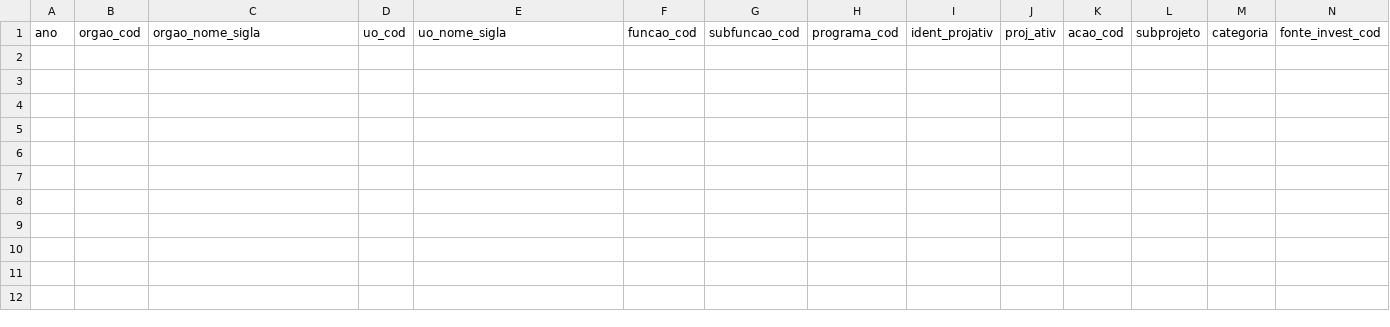
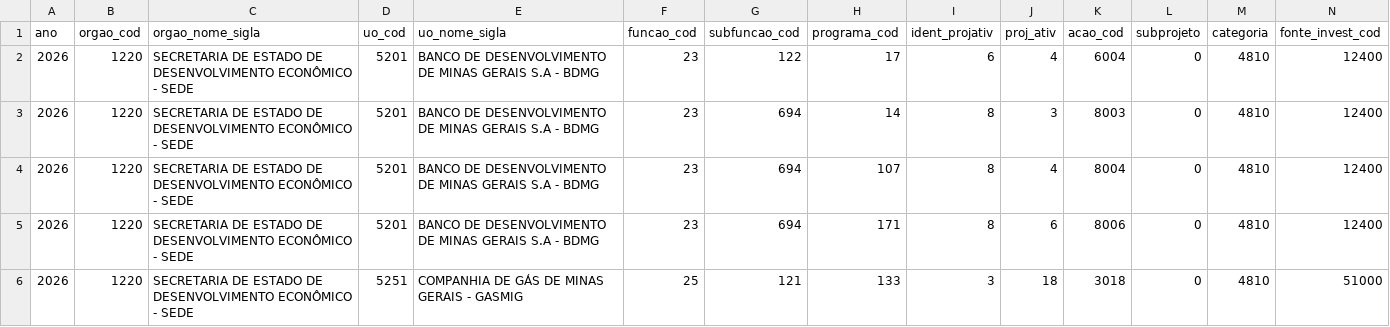
Before and after one commit to splor-mg/dados-sisor-2026, a CSV file: data/base_qdd_plurianual_invest.csv, drawn as a sheet; only a part is shown; rows hold the shown columns only; the diff names each change by its address in the sheet, - before the commit and + after, or states it on an @@ line.

```diff
--- a/data/base_qdd_plurianual_invest.csv
+++ b/data/base_qdd_plurianual_invest.csv
+row 2: 2026 | 1220 | SECRETARIA DE ESTADO DE DESENVOLVIMENTO ECONÔMICO - SEDE | 5201 | BANCO DE DESENVOLVIMENTO DE MINAS GERAIS S.A - BDMG | 23 | 122 | 17 | 6 | 4 | 6004 | 0 | 4810 | 12400
+row 3: 2026 | 1220 | SECRETARIA DE ESTADO DE DESENVOLVIMENTO ECONÔMICO - SEDE | 5201 | BANCO DE DESENVOLVIMENTO DE MINAS GERAIS S.A - BDMG | 23 | 694 | 14 | 8 | 3 | 8003 | 0 | 4810 | 12400
+row 4: 2026 | 1220 | SECRETARIA DE ESTADO DE DESENVOLVIMENTO ECONÔMICO - SEDE | 5201 | BANCO DE DESENVOLVIMENTO DE MINAS GERAIS S.A - BDMG | 23 | 694 | 107 | 8 | 4 | 8004 | 0 | 4810 | 12400
+row 5: 2026 | 1220 | SECRETARIA DE ESTADO DE DESENVOLVIMENTO ECONÔMICO - SEDE | 5201 | BANCO DE DESENVOLVIMENTO DE MINAS GERAIS S.A - BDMG | 23 | 694 | 171 | 8 | 6 | 8006 | 0 | 4810 | 12400
+row 6: 2026 | 1220 | SECRETARIA DE ESTADO DE DESENVOLVIMENTO ECONÔMICO - SEDE | 5251 | COMPANHIA DE GÁS DE MINAS GERAIS - GASMIG | 25 | 121 | 133 | 3 | 18 | 3018 | 0 | 4810 | 51000
```
Also changed, not shown: data/base_orcam_despesa_investimento.csv, data/base_qdd_investimento.csv, 30 other files.
